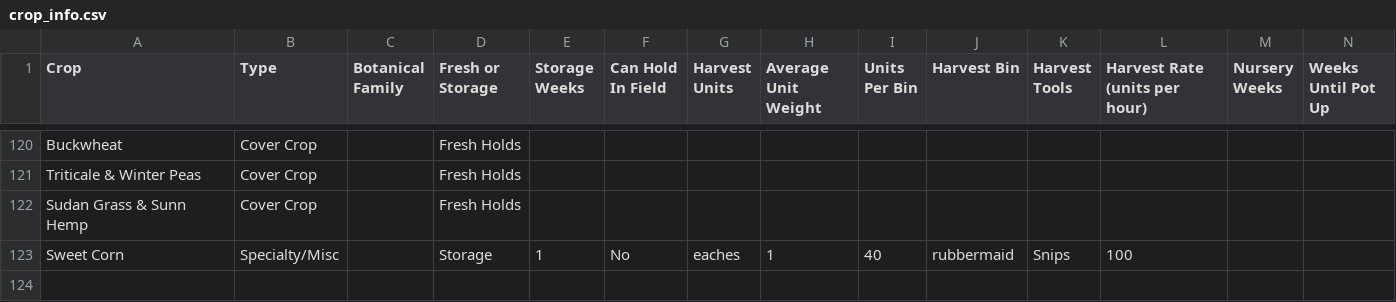
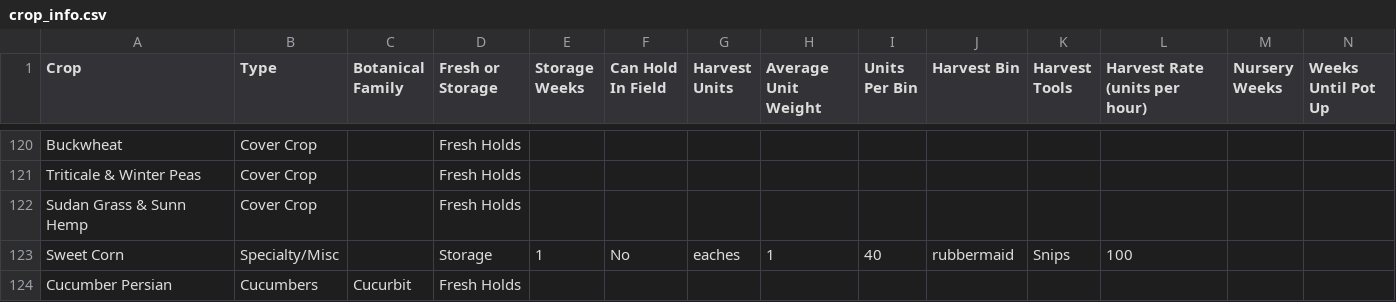
Before and after one commit to MrAllatta/farm, a CSV file: data/live_import_bundle/reference/reference/crop_info.csv, drawn as a sheet; only a part is shown, gaps mark what is left out; rows hold the shown columns only; the diff names each change by its address in the sheet, - before the commit and + after, or states it on an @@ line.

```diff
--- a/data/live_import_bundle/reference/reference/crop_info.csv
+++ b/data/live_import_bundle/reference/reference/crop_info.csv
+row 124: Cucumber Persian | Cucumbers | Cucurbit | Fresh Holds
```
Also changed, not shown: 23 other files.
